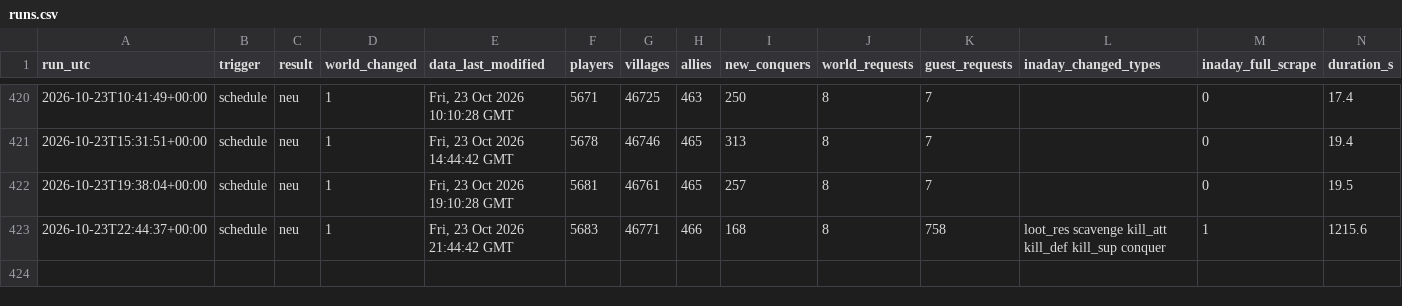
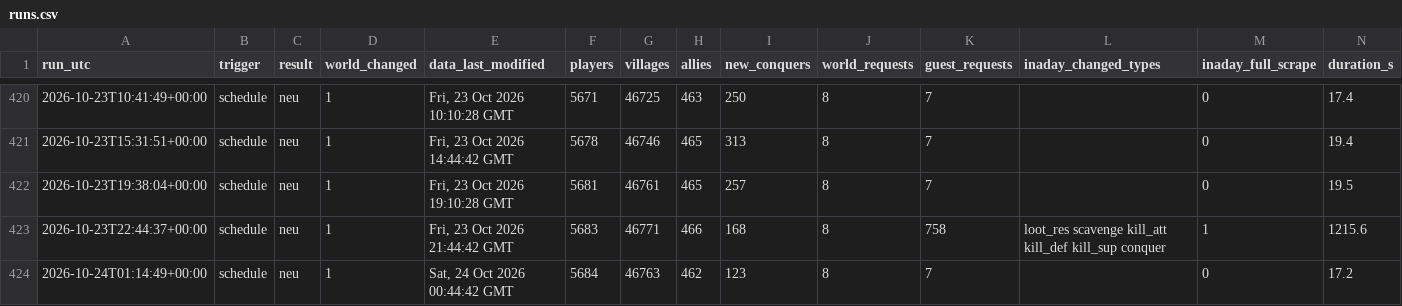
Before and after one commit to brisk-one/Karte259, a CSV file: data/runs.csv, drawn as a sheet; only a part is shown, gaps mark what is left out; rows hold the shown columns only; the diff names each change by its address in the sheet, - before the commit and + after, or states it on an @@ line.

```diff
--- a/data/runs.csv
+++ b/data/runs.csv
+row 424: 2026-10-24T01:14:49+00:00 | schedule | neu | 1 | Sat, 24 Oct 2026 00:44:42 GMT | 5684 | 46763 | 462 | 123 | 8 | 7 |  | 0 | 17.2
```
Also changed, not shown: data/conquers/2026-10.csv, data/latest/allies.csv, 3 other files.
